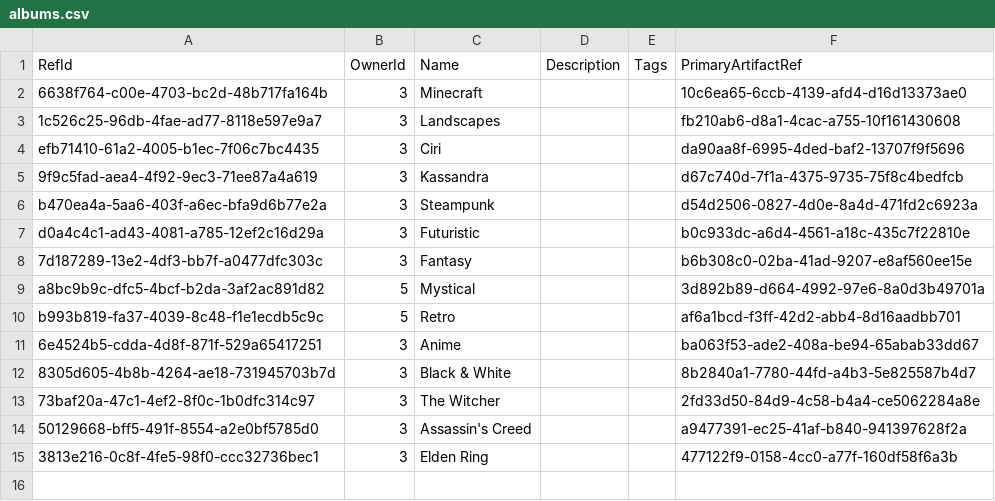
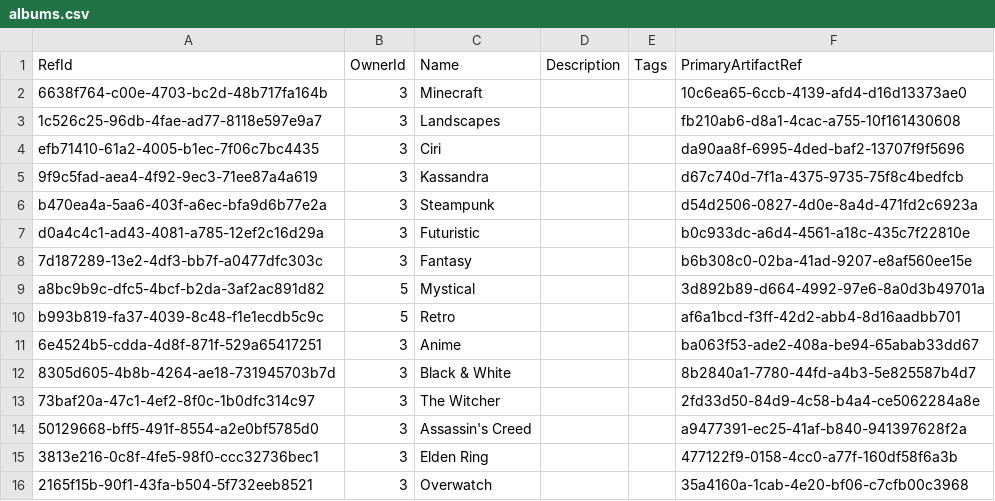
Before and after one commit to NetCoreApps/BlazorDiffusionWasm, a CSV file: BlazorDiffusion/App_Data/seed/albums.csv, drawn as a sheet.

```diff
--- a/BlazorDiffusion/App_Data/seed/albums.csv
+++ b/BlazorDiffusion/App_Data/seed/albums.csv
@@ -15 +15,2 @@ b993b819-fa37-4039-8c48-f1e1ecdb5c9c,5,Retro,,,af6a1bcd-f3ff-42d2-abb4-8d16aadbb
 3813e216-0c8f-4fe5-98f0-ccc32736bec1,3,Elden Ring,,,477122f9-0158-4cc0-a77f-160df58f6a3b
+2165f15b-90f1-43fa-b504-5f732eeb8521,3,Overwatch,,,35a4160a-1cab-4e20-bf06-c7cfb00c3968
```
Also changed, not shown: BlazorDiffusion/App_Data/seed/album-artifacts.csv, BlazorDiffusion/App_Data/seed/artifact-likes.csv.
